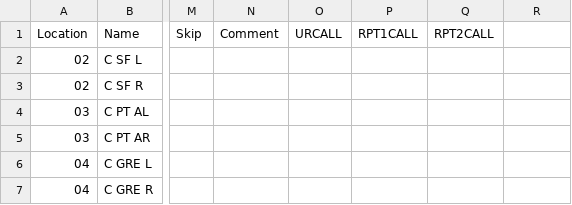
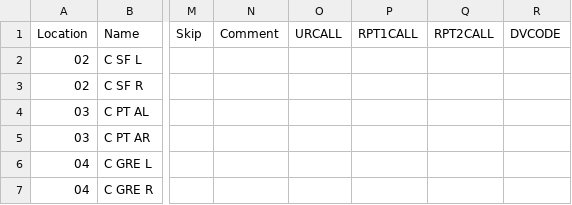
Before and after one commit to kenrestivo/carla-csv-chirp, a CSV file: carla.csv, drawn as a sheet; only a part is shown, gaps mark what is left out; the diff names each change by its address in the sheet, - before the commit and + after, or states it on an @@ line.

Commit message:
Add missing column found by Christopher Hoover

```diff
--- a/carla.csv
+++ b/carla.csv
-R1: (empty)
+R1: DVCODE
```
